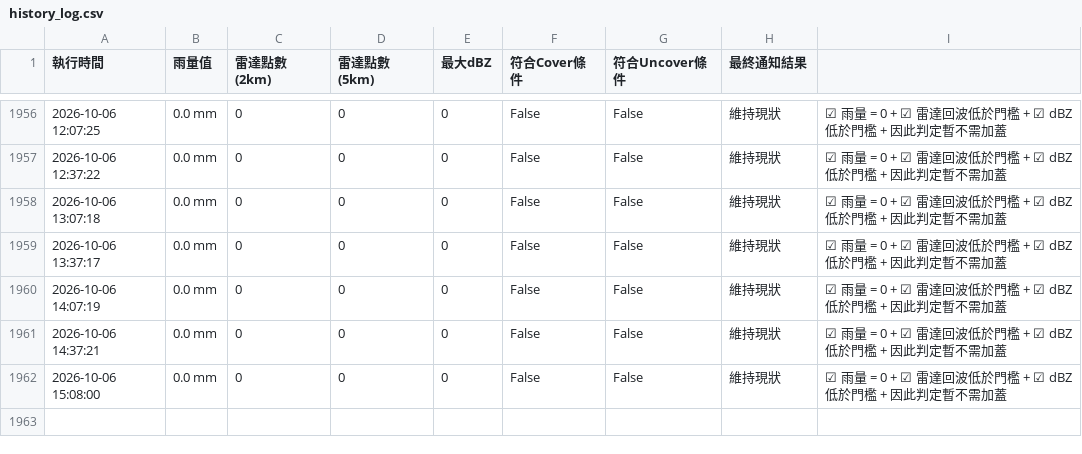
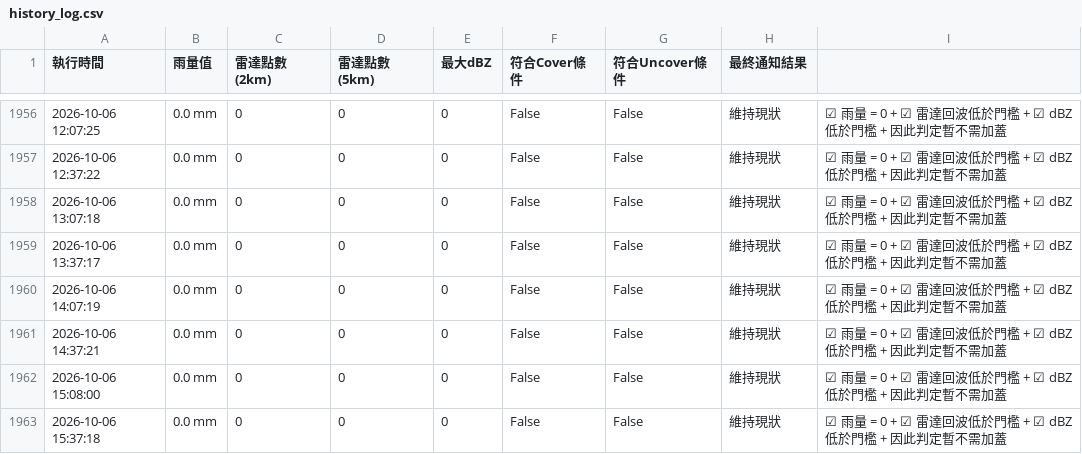
Before and after one commit to fuyoung205122/company-line-notify, a CSV file: history_log.csv, drawn as a sheet; only a part is shown, gaps mark what is left out; the diff names each change by its address in the sheet, - before the commit and + after, or states it on an @@ line.

```diff
--- a/history_log.csv
+++ b/history_log.csv
+row 1963: 2026-10-06 15:37:18 | 0.0 mm | 0 | 0 | 0 | False | False | 維持現狀 | ☑ 雨量 = 0 + ☑ 雷達回波低於門檻 + ☑ dBZ 低於門檻 + 因此判定暫不需加蓋
```
Also changed, not shown: 2 other files.
